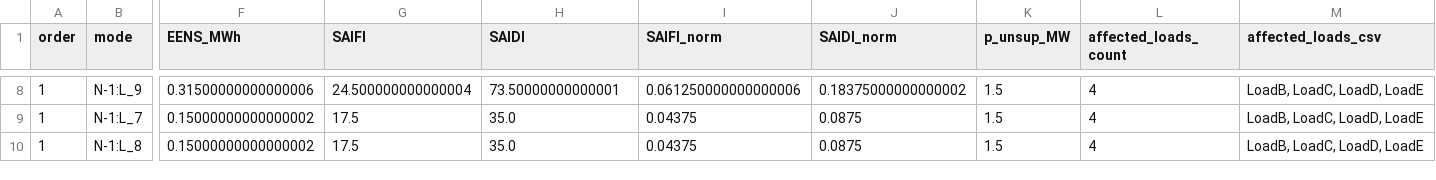
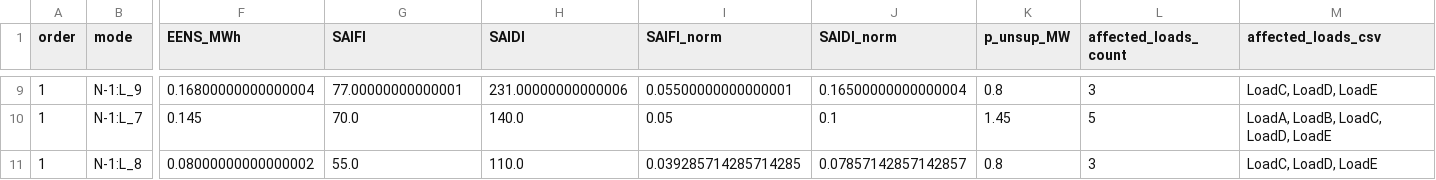
Before and after one commit to mwesterg/confiabilidad, a CSV file: modes_ranking.csv, drawn as a sheet; only a part is shown, gaps mark what is left out; addresses are those after the commit; the diff covers the shown part only; the diff names each change by its address in the sheet, - before the commit and + after, or states it on an @@ line.

```diff
--- a/modes_ranking.csv
+++ b/modes_ranking.csv
-F9 (EENS_MWh): 0.31500000000000006
+F9 (EENS_MWh): 0.16800000000000004
-G9 (SAIFI): 24.500000000000004
+G9 (SAIFI): 77.00000000000001
-H9 (SAIDI): 73.50000000000001
+H9 (SAIDI): 231.00000000000006
-I9 (SAIFI_norm): 0.061250000000000006
+I9 (SAIFI_norm): 0.05500000000000001
-J9 (SAIDI_norm): 0.18375000000000002
+J9 (SAIDI_norm): 0.16500000000000004
-K9 (p_unsup_MW): 1.5
+K9 (p_unsup_MW): 0.8
-L9 (affected_loads_count): 4
+L9 (affected_loads_count): 3
-M9 (affected_loads_csv): LoadB, LoadC, LoadD, LoadE
+M9 (affected_loads_csv): LoadC, LoadD, LoadE
-F10 (EENS_MWh): 0.15000000000000002
+F10 (EENS_MWh): 0.145
-G10 (SAIFI): 17.5
+G10 (SAIFI): 70.0
-H10 (SAIDI): 35.0
+H10 (SAIDI): 140.0
-I10 (SAIFI_norm): 0.04375
+I10 (SAIFI_norm): 0.05
-J10 (SAIDI_norm): 0.0875
+J10 (SAIDI_norm): 0.1
-K10 (p_unsup_MW): 1.5
+K10 (p_unsup_MW): 1.45
-L10 (affected_loads_count): 4
+L10 (affected_loads_count): 5
-M10 (affected_loads_csv): LoadB, LoadC, LoadD, LoadE
+M10 (affected_loads_csv): LoadA, LoadB, LoadC, LoadD, LoadE
-F11 (EENS_MWh): 0.15000000000000002
+F11 (EENS_MWh): 0.08000000000000002
-G11 (SAIFI): 17.5
+G11 (SAIFI): 55.0
-H11 (SAIDI): 35.0
+H11 (SAIDI): 110.0
-I11 (SAIFI_norm): 0.04375
+I11 (SAIFI_norm): 0.039285714285714285
-J11 (SAIDI_norm): 0.0875
+J11 (SAIDI_norm): 0.07857142857142857
-K11 (p_unsup_MW): 1.5
+K11 (p_unsup_MW): 0.8
-L11 (affected_loads_count): 4
+L11 (affected_loads_count): 3
-M11 (affected_loads_csv): LoadB, LoadC, LoadD, LoadE
+M11 (affected_loads_csv): LoadC, LoadD, LoadE
```
Also changed, not shown: 2 added rows, 1 removed row and 51 edited cells elsewhere in this file, affected_by_line_detail.csv, affected_by_line_per_load.csv, 3 other files.
